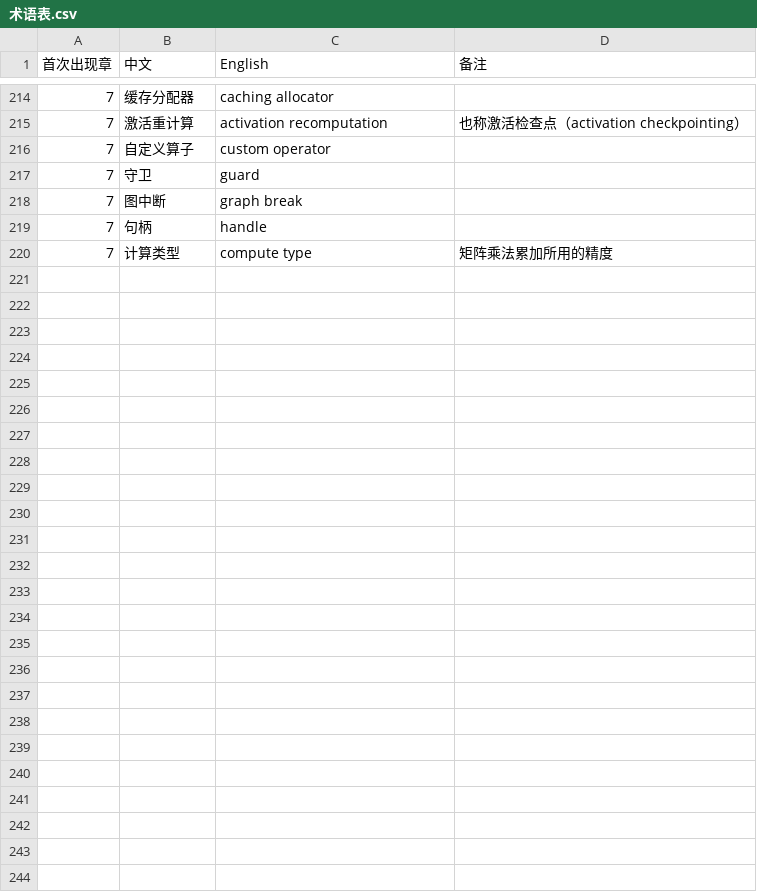
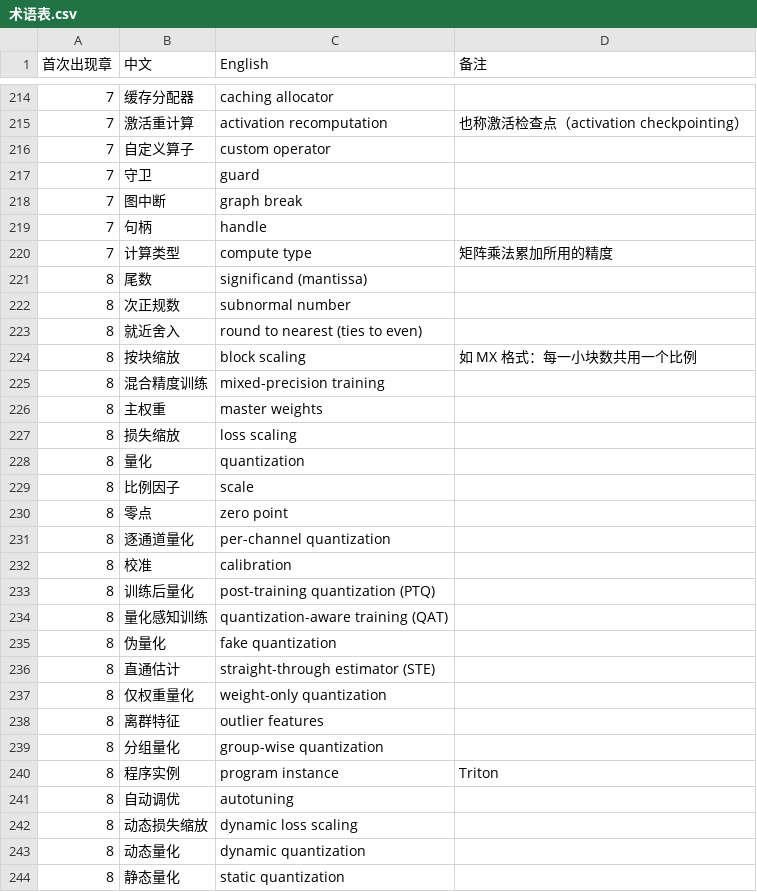
Before and after one commit to eddiezgq/WenQuest, a CSV file: textbook/ai/conventions/术语表.csv, drawn as a sheet; only a part is shown, gaps mark what is left out; the diff names each change by its address in the sheet, - before the commit and + after, or states it on an @@ line.

```diff
--- a/textbook/ai/conventions/术语表.csv
+++ b/textbook/ai/conventions/术语表.csv
+row 221: 8 | 尾数 | significand (mantissa)
+row 222: 8 | 次正规数 | subnormal number
+row 223: 8 | 就近舍入 | round to nearest (ties to even)
+row 224: 8 | 按块缩放 | block scaling | 如 MX 格式：每一小块数共用一个比例
+row 225: 8 | 混合精度训练 | mixed-precision training
+row 226: 8 | 主权重 | master weights
+row 227: 8 | 损失缩放 | loss scaling
+row 228: 8 | 量化 | quantization
+row 229: 8 | 比例因子 | scale
+row 230: 8 | 零点 | zero point
+row 231: 8 | 逐通道量化 | per-channel quantization
+row 232: 8 | 校准 | calibration
+row 233: 8 | 训练后量化 | post-training quantization (PTQ)
+row 234: 8 | 量化感知训练 | quantization-aware training (QAT)
+row 235: 8 | 伪量化 | fake quantization
+row 236: 8 | 直通估计 | straight-through estimator (STE)
+row 237: 8 | 仅权重量化 | weight-only quantization
+row 238: 8 | 离群特征 | outlier features
+row 239: 8 | 分组量化 | group-wise quantization
+row 240: 8 | 程序实例 | program instance | Triton
+row 241: 8 | 自动调优 | autotuning
+row 242: 8 | 动态损失缩放 | dynamic loss scaling
+row 243: 8 | 动态量化 | dynamic quantization
+row 244: 8 | 静态量化 | static quantization
```
Also changed, not shown: 54 other files.
